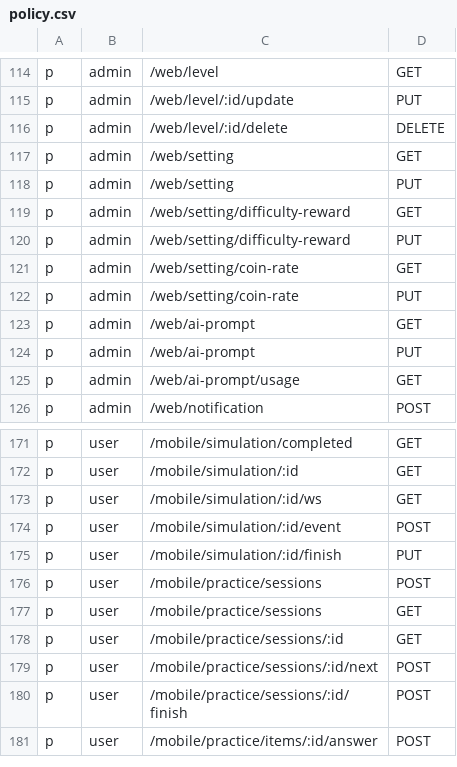
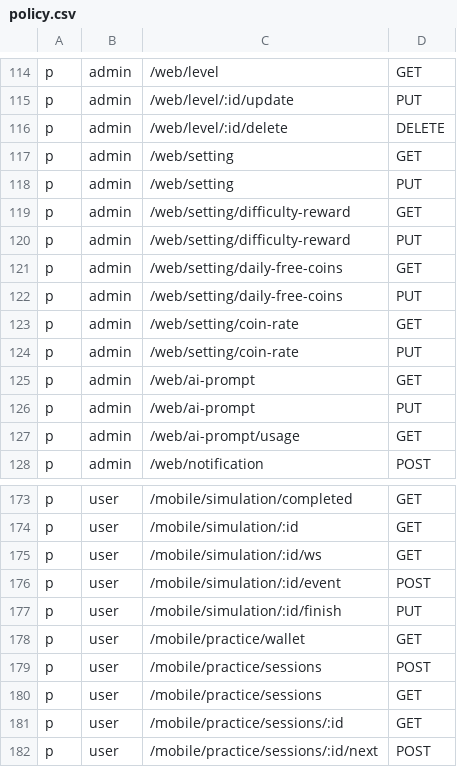
Before and after one commit to axadjonovsardorbek/tibsphereai_backend, a CSV file: api/casbin/policy.csv, drawn as a sheet; only a part is shown, gaps mark what is left out; the shorter side is filled out with more unchanged rows; the diff names each change by its address in the sheet, - before the commit and + after, or states it on an @@ line.

```diff
--- a/api/casbin/policy.csv
+++ b/api/casbin/policy.csv
+row 121: p | admin | /web/setting/daily-free-coins | GET
+row 122: p | admin | /web/setting/daily-free-coins | PUT
+row 178: p | user | /mobile/practice/wallet | GET
```
Also changed, not shown: 22 other files.
